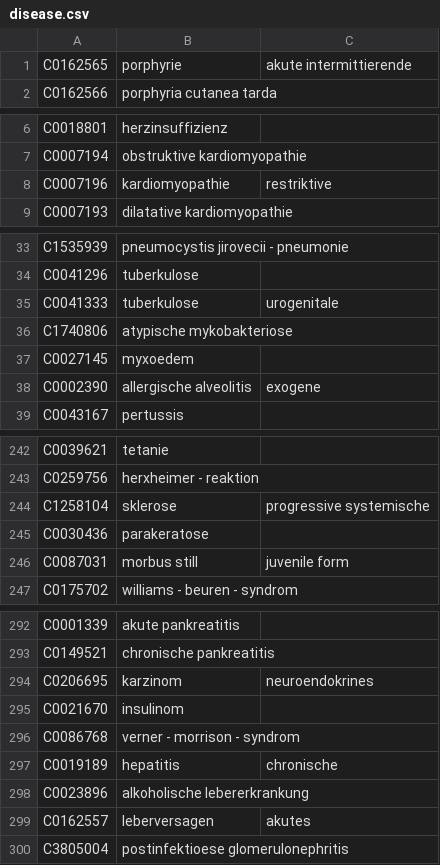
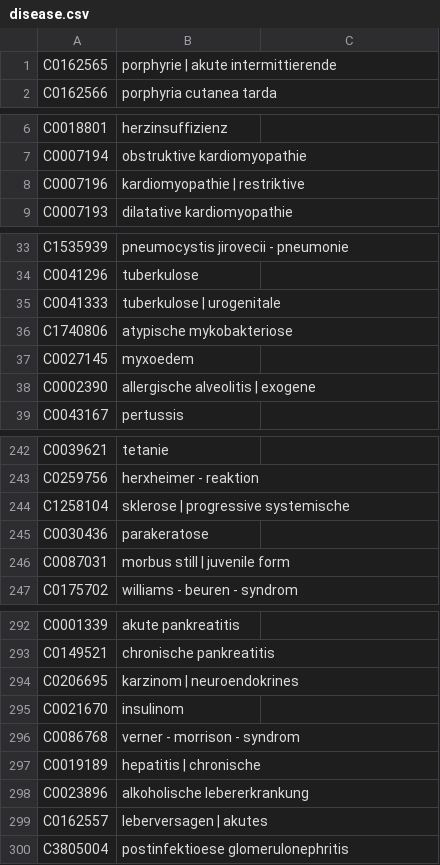
Before and after one commit to gkrishnan724/slac-backend, a CSV file: python_files/disease.csv, drawn as a sheet; only a part is shown, gaps mark what is left out; the diff covers the shown part only.

```diff
--- a/python_files/disease.csv
+++ b/python_files/disease.csv
@@ -1,2 +1,2 @@
-C0162565,porphyrie , akute intermittierende
+C0162565,porphyrie | akute intermittierende
 C0162566,porphyria cutanea tarda
@@ -7,3 +7,3 @@ C0018801,herzinsuffizienz
 C0007194,obstruktive kardiomyopathie
-C0007196,kardiomyopathie , restriktive
+C0007196,kardiomyopathie | restriktive
 C0007193,dilatative kardiomyopathie
@@ -34,6 +34,6 @@ C1535939,pneumocystis jirovecii - pneumonie
 C0041296,tuberkulose
-C0041333,tuberkulose , urogenitale
+C0041333,tuberkulose | urogenitale
 C1740806,atypische mykobakteriose
 C0027145,myxoedem
-C0002390,allergische alveolitis , exogene
+C0002390,allergische alveolitis | exogene
 C0043167,pertussis
@@ -243,5 +243,5 @@ C0039621,tetanie
 C0259756,herxheimer - reaktion
-C1258104,sklerose , progressive systemische
+C1258104,sklerose | progressive systemische
 C0030436,parakeratose
-C0087031,morbus still , juvenile form
+C0087031,morbus still | juvenile form
 C0175702,williams - beuren - syndrom
@@ -293,8 +293,8 @@ C0001339,akute pankreatitis
 C0149521,chronische pankreatitis
-C0206695,karzinom , neuroendokrines
+C0206695,karzinom | neuroendokrines
 C0021670,insulinom
 C0086768,verner - morrison - syndrom
-C0019189,hepatitis , chronische
+C0019189,hepatitis | chronische
 C0023896,alkoholische lebererkrankung
-C0162557,leberversagen , akutes
+C0162557,leberversagen | akutes
 C3805004,postinfektioese glomerulonephritis
```
Also changed, not shown: 16 edited cells elsewhere in this file, 1 other file.
